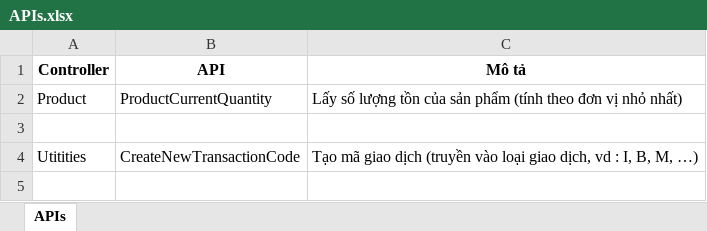
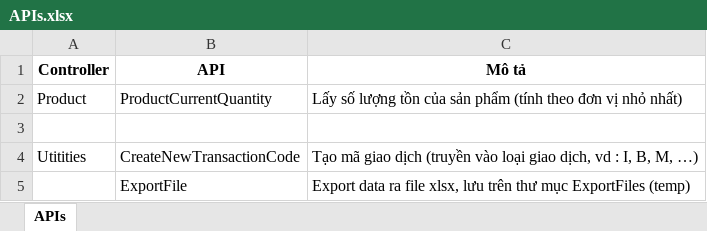
Before and after one commit to vantung7992/IPOS, an Excel workbook: api/APIs.xlsx, sheet APIs, drawn as a sheet; values as stored, in another font and other column widths than the file's, no borders; the diff names each change by its address in the sheet, - before the commit and + after, or states it on an @@ line.

```diff
--- a/api/APIs.xlsx (sheet APIs)
+++ b/api/APIs.xlsx (sheet APIs)
+row 5:  | ExportFile | Export data ra file xlsx, lưu trên thư mục ExportFiles (temp)
```
Also changed, not shown: 3 other files.
